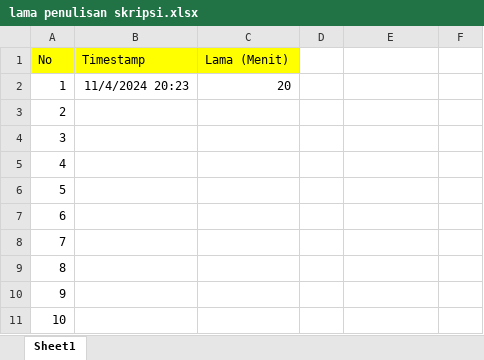
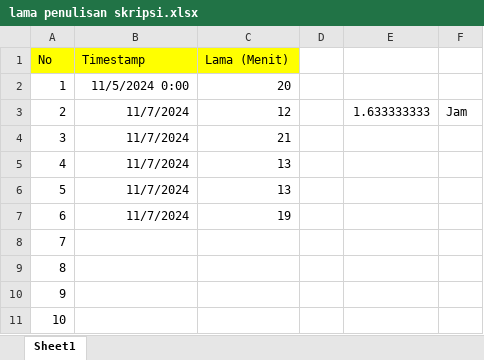
Before and after one commit to ilham513/myosidia, an Excel workbook: office/lama penulisan skripsi.xlsx, sheet Sheet1, drawn as a sheet; only a part is shown; values as stored, in another font and other column widths than the file's, no borders; the diff names each change by its address in the sheet, - before the commit and + after, or states it on an @@ line.

Commit message:
first commit

```diff
--- a/office/lama penulisan skripsi.xlsx (sheet Sheet1)
+++ b/office/lama penulisan skripsi.xlsx (sheet Sheet1)
-B2 (Timestamp): 11/4/2024 20:23
+B2 (Timestamp): 11/5/2024 0:00
-B3:B7 (Timestamp): (empty)
+B3:B7 (Timestamp): 11/7/2024
-C3 (Lama (Menit)): (empty)
+C3 (Lama (Menit)): 12
-E3: (empty)
+E3: 1.633333333
-F3: (empty)
+F3: Jam
-C4 (Lama (Menit)): (empty)
+C4 (Lama (Menit)): 21
-C5:C6 (Lama (Menit)): (empty)
+C5:C6 (Lama (Menit)): 13
-C7 (Lama (Menit)): (empty)
+C7 (Lama (Menit)): 19
```
